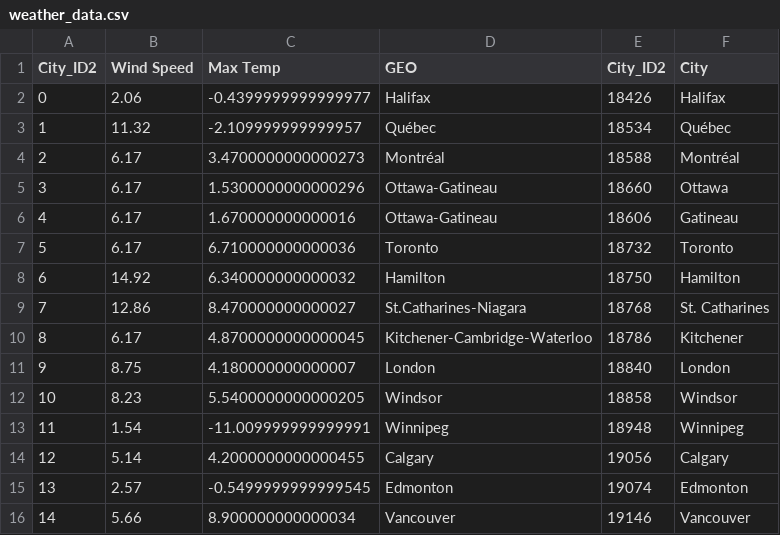
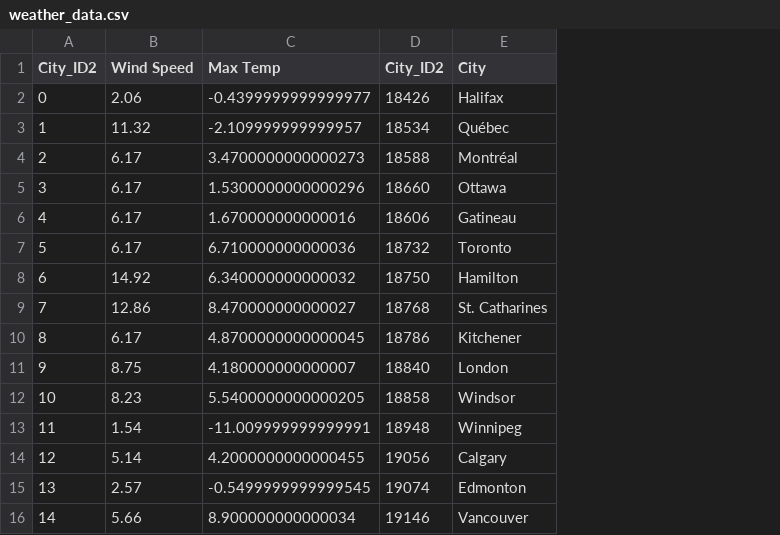
Before and after one commit to detmanski/Overview_Canada_Analysis, a CSV file: Output/weather_data.csv, drawn as a sheet; the diff names each change by its address in the sheet, - before the commit and + after, or states it on an @@ line.

Commit message:
larger weather dataset for adam

```diff
--- a/Output/weather_data.csv
+++ b/Output/weather_data.csv
-column D (GEO), rows 2-16: Halifax | Québec | Montréal | Ottawa-Gatineau | Ottawa-Gatineau | Toronto | Hamilton | St.Catharines-Niagara | Kitchener-Cambridge-Waterloo | London | Windsor | Winnipeg | Calgary | Edmonton | Vancouver
```
Also changed, not shown: 5 other files.
